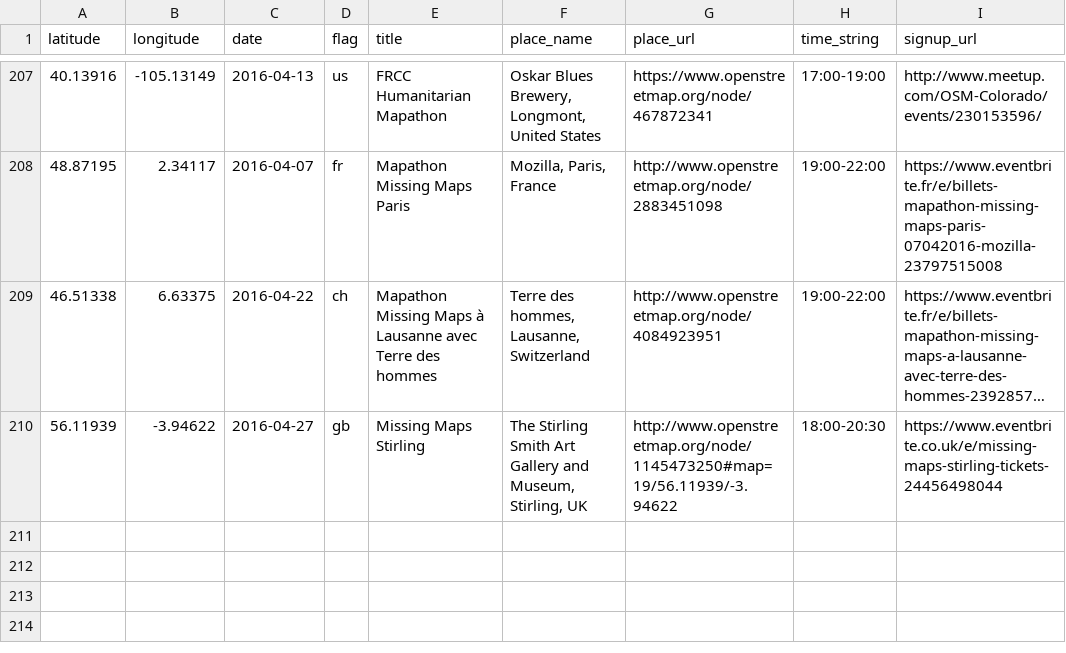
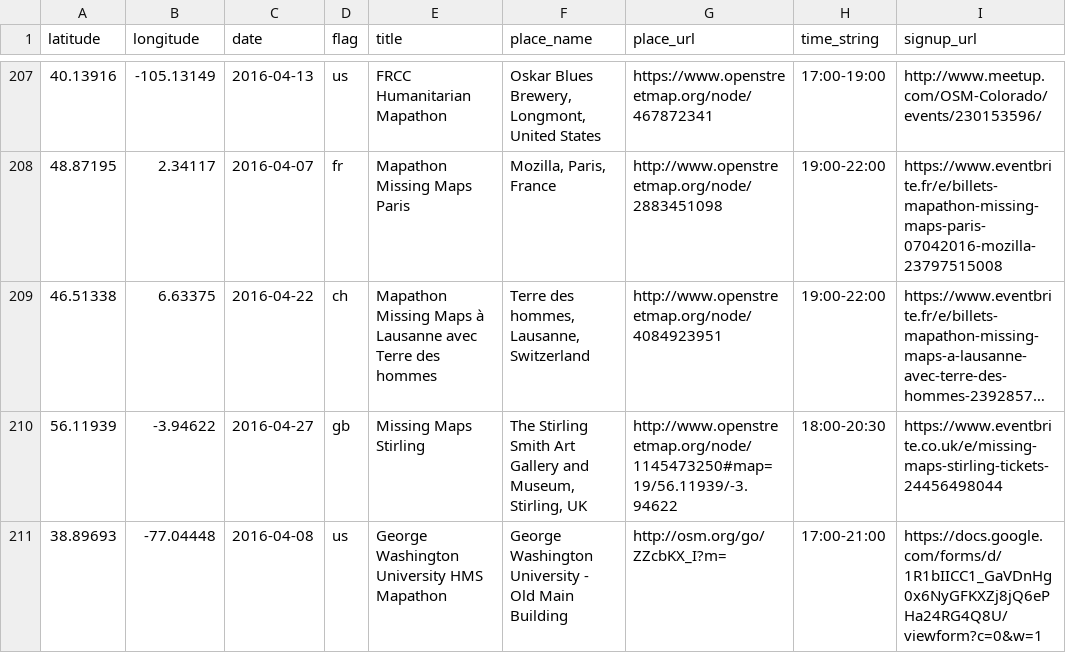
Before and after one commit to MissingMaps/missingmaps.github.io, a CSV file: app/_data/events.csv, drawn as a sheet; only a part is shown, gaps mark what is left out; long unchanged cells end in …; the diff names each change by its address in the sheet, - before the commit and + after, or states it on an @@ line.

Commit message:
Update events.csv

```diff
--- a/app/_data/events.csv
+++ b/app/_data/events.csv
+row 211: 38.89693 | -77.04448 | 2016-04-08 | us | George Washington University HMS Mapathon | George Washington University - Old Main Building | http://osm.org/go/ZZcbKX_I?m= | 17:00-21:00 | https://docs.google.com/forms/d/1R1bIICC1_GaVDnHg0x6NyGFKXZj8jQ6ePHa24RG4Q8U/viewform?c=0&w=1
```
